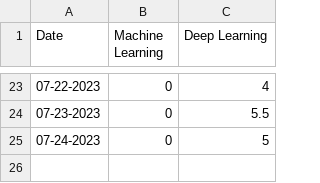
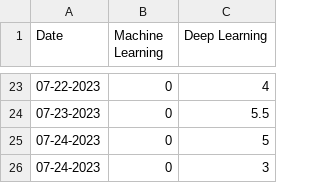
Before and after one commit to BMCARDONA/deep_work_tracker_personal, a CSV file: July_2023/table.csv, drawn as a sheet; only a part is shown, gaps mark what is left out; the diff names each change by its address in the sheet, - before the commit and + after, or states it on an @@ line.

```diff
--- a/July_2023/table.csv
+++ b/July_2023/table.csv
+row 26: 07-24-2023 | 0 | 3
```
Also changed, not shown: 2 other files.
